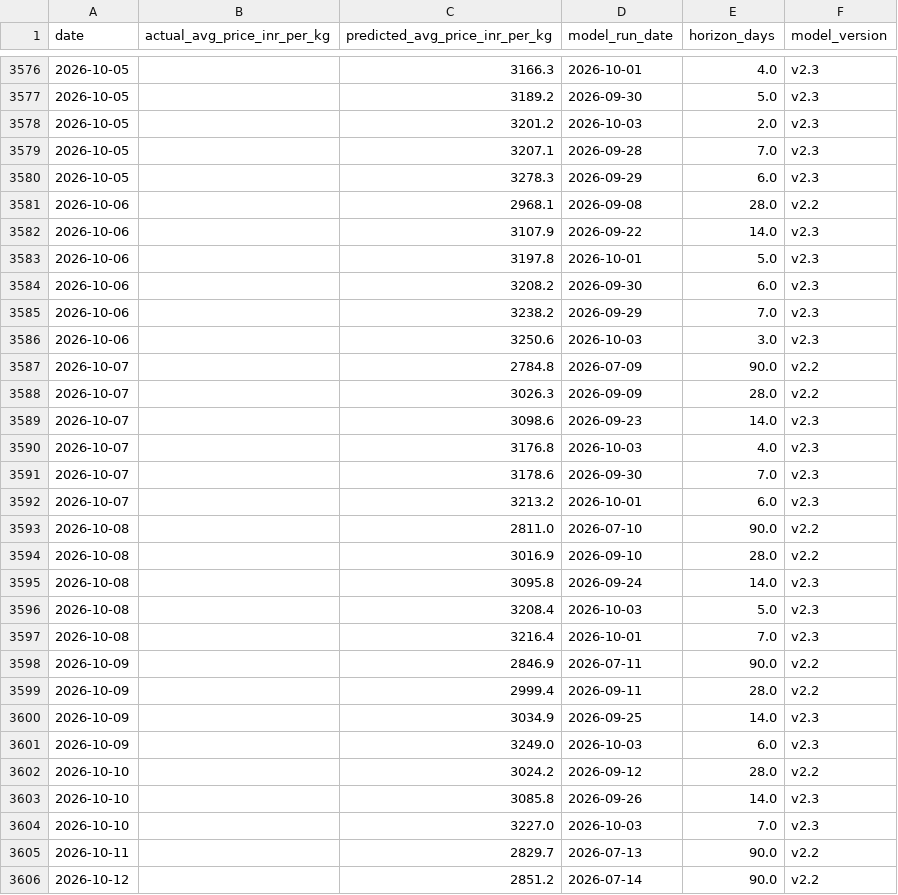
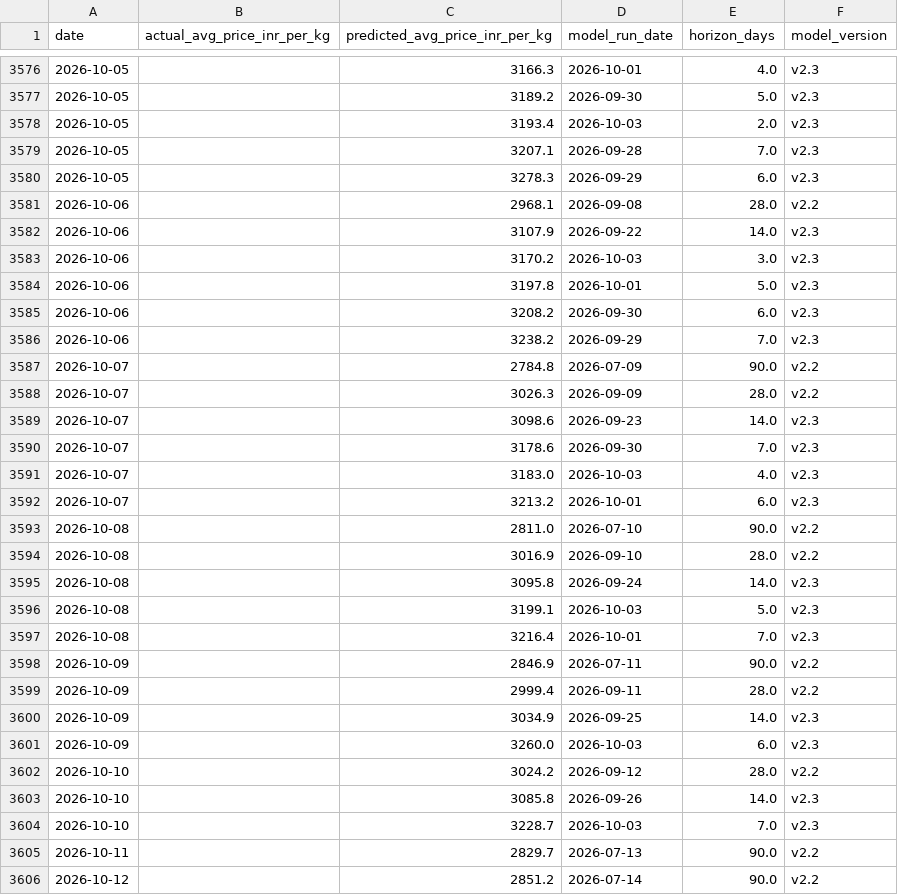
Before and after one commit to josephsebk/CardamomPulse, a CSV file: cardamom_webapp/data/archive.csv, drawn as a sheet; only a part is shown, gaps mark what is left out; the diff covers the shown part only.

```diff
--- a/cardamom_webapp/data/archive.csv
+++ b/cardamom_webapp/data/archive.csv
@@ -3577,3 +3577,3 @@ date,actual_avg_price_inr_per_kg,predicted_avg_price_inr_per_kg,model_run_date,h
 2026-10-05,,3189.2,2026-09-30,5.0,v2.3
-2026-10-05,,3201.2,2026-10-03,2.0,v2.3
+2026-10-05,,3193.4,2026-10-03,2.0,v2.3
 2026-10-05,,3207.1,2026-09-28,7.0,v2.3
@@ -3582,2 +3582,3 @@ date,actual_avg_price_inr_per_kg,predicted_avg_price_inr_per_kg,model_run_date,h
 2026-10-06,,3107.9,2026-09-22,14.0,v2.3
+2026-10-06,,3170.2,2026-10-03,3.0,v2.3
 2026-10-06,,3197.8,2026-10-01,5.0,v2.3
@@ -3585,3 +3586,2 @@ date,actual_avg_price_inr_per_kg,predicted_avg_price_inr_per_kg,model_run_date,h
 2026-10-06,,3238.2,2026-09-29,7.0,v2.3
-2026-10-06,,3250.6,2026-10-03,3.0,v2.3
 2026-10-07,,2784.8,2026-07-09,90.0,v2.2
@@ -3589,4 +3589,4 @@ date,actual_avg_price_inr_per_kg,predicted_avg_price_inr_per_kg,model_run_date,h
 2026-10-07,,3098.6,2026-09-23,14.0,v2.3
-2026-10-07,,3176.8,2026-10-03,4.0,v2.3
 2026-10-07,,3178.6,2026-09-30,7.0,v2.3
+2026-10-07,,3183.0,2026-10-03,4.0,v2.3
 2026-10-07,,3213.2,2026-10-01,6.0,v2.3
@@ -3595,3 +3595,3 @@ date,actual_avg_price_inr_per_kg,predicted_avg_price_inr_per_kg,model_run_date,h
 2026-10-08,,3095.8,2026-09-24,14.0,v2.3
-2026-10-08,,3208.4,2026-10-03,5.0,v2.3
+2026-10-08,,3199.1,2026-10-03,5.0,v2.3
 2026-10-08,,3216.4,2026-10-01,7.0,v2.3
@@ -3600,6 +3600,6 @@ date,actual_avg_price_inr_per_kg,predicted_avg_price_inr_per_kg,model_run_date,h
 2026-10-09,,3034.9,2026-09-25,14.0,v2.3
-2026-10-09,,3249.0,2026-10-03,6.0,v2.3
+2026-10-09,,3260.0,2026-10-03,6.0,v2.3
 2026-10-10,,3024.2,2026-09-12,28.0,v2.2
 2026-10-10,,3085.8,2026-09-26,14.0,v2.3
-2026-10-10,,3227.0,2026-10-03,7.0,v2.3
+2026-10-10,,3228.7,2026-10-03,7.0,v2.3
 2026-10-11,,2829.7,2026-07-13,90.0,v2.2
```
Also changed, not shown: 4 edited cells elsewhere in this file, 4 other files.
